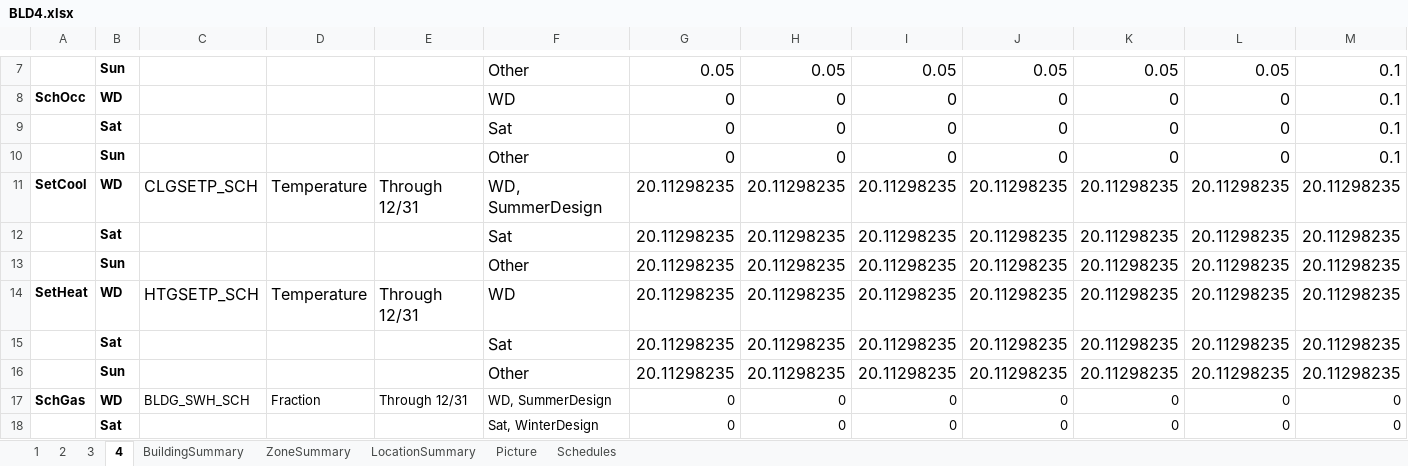
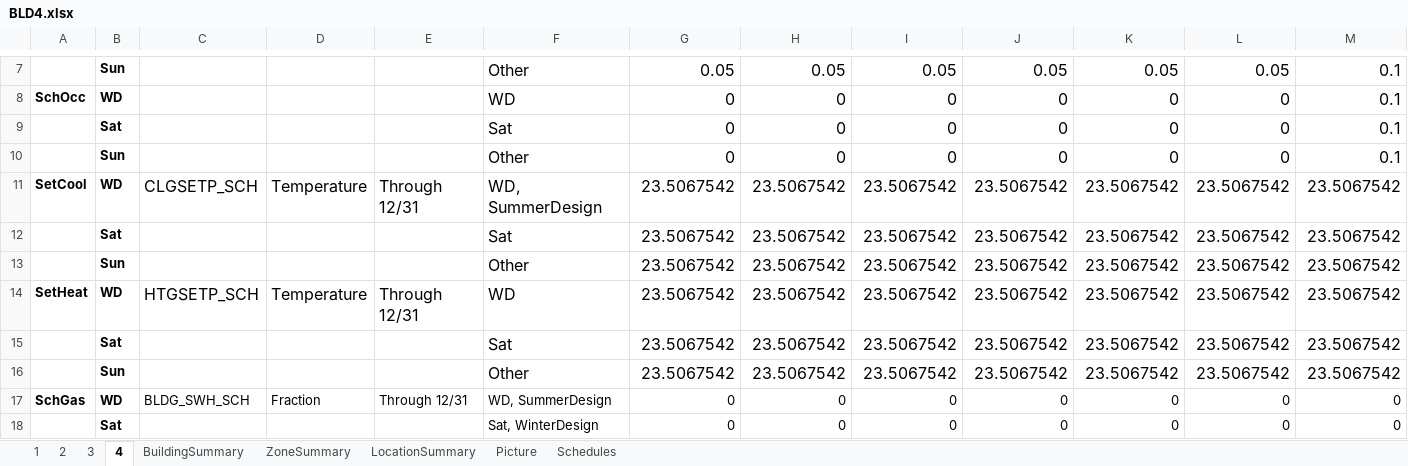
Before and after one commit to YangyangFu/UWG, an Excel workbook: data/DOERefBuildings/BLD4.xlsx, sheet 4, drawn as a sheet; only a part is shown, gaps mark what is left out; values as stored, in another font and other column widths than the file's, no borders; removed rows and columns are numbered as before the commit, all else as after; rows hold the shown columns only; the diff names each change by its address in the sheet, - before the commit and + after, or states it on an @@ line.

```diff
--- a/data/DOERefBuildings/BLD4.xlsx (sheet 4)
+++ b/data/DOERefBuildings/BLD4.xlsx (sheet 4)
-row 11: SetCool | WD | CLGSETP_SCH | Temperature | Through 12/31 | WD, SummerDesign | 20.11298235 | 20.11298235 | 20.11298235 | 20.11298235 | 20.11298235 | 20.11298235 | 20.11298235
-row 12:  | Sat |  |  |  | Sat | 20.11298235 | 20.11298235 | 20.11298235 | 20.11298235 | 20.11298235 | 20.11298235 | 20.11298235
-row 13:  | Sun |  |  |  | Other | 20.11298235 | 20.11298235 | 20.11298235 | 20.11298235 | 20.11298235 | 20.11298235 | 20.11298235
-row 14: SetHeat | WD | HTGSETP_SCH | Temperature | Through 12/31 | WD | 20.11298235 | 20.11298235 | 20.11298235 | 20.11298235 | 20.11298235 | 20.11298235 | 20.11298235
-row 15:  | Sat |  |  |  | Sat | 20.11298235 | 20.11298235 | 20.11298235 | 20.11298235 | 20.11298235 | 20.11298235 | 20.11298235
-row 16:  | Sun |  |  |  | Other | 20.11298235 | 20.11298235 | 20.11298235 | 20.11298235 | 20.11298235 | 20.11298235 | 20.11298235
+row 11: SetCool | WD | CLGSETP_SCH | Temperature | Through 12/31 | WD, SummerDesign | 23.5067542 | 23.5067542 | 23.5067542 | 23.5067542 | 23.5067542 | 23.5067542 | 23.5067542
+row 12:  | Sat |  |  |  | Sat | 23.5067542 | 23.5067542 | 23.5067542 | 23.5067542 | 23.5067542 | 23.5067542 | 23.5067542
+row 13:  | Sun |  |  |  | Other | 23.5067542 | 23.5067542 | 23.5067542 | 23.5067542 | 23.5067542 | 23.5067542 | 23.5067542
+row 14: SetHeat | WD | HTGSETP_SCH | Temperature | Through 12/31 | WD | 23.5067542 | 23.5067542 | 23.5067542 | 23.5067542 | 23.5067542 | 23.5067542 | 23.5067542
+row 15:  | Sat |  |  |  | Sat | 23.5067542 | 23.5067542 | 23.5067542 | 23.5067542 | 23.5067542 | 23.5067542 | 23.5067542
+row 16:  | Sun |  |  |  | Other | 23.5067542 | 23.5067542 | 23.5067542 | 23.5067542 | 23.5067542 | 23.5067542 | 23.5067542
```
Also changed, not shown: sheet 3, sheet 2, data/DOERefBuildings/BLD10.xlsx, data/DOERefBuildings/BLD2.xlsx, 9 other files.
